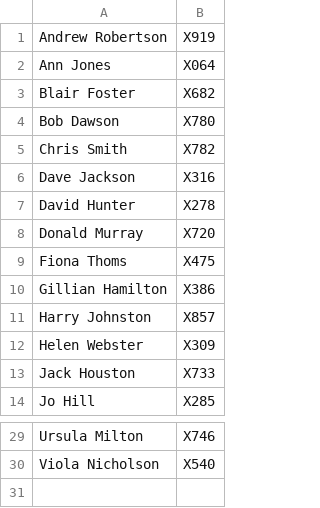
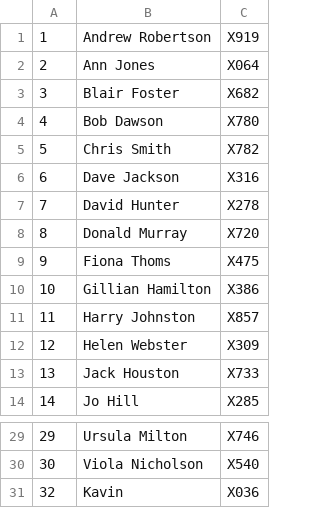
Before and after one commit to TharangaHewaThondilage/DepotParcelSystem, a CSV file: resources/Custs.csv, drawn as a sheet; only a part is shown, gaps mark what is left out; the diff names each change by its address in the sheet, - before the commit and + after, or states it on an @@ line.

```diff
--- a/resources/Custs.csv
+++ b/resources/Custs.csv
+column A, rows 1-14: 1 | 2 | 3 | 4 | 5 | 6 | 7 | 8 | 9 | 10 | 11 | 12 | 13 | 14; rows 29-30: 29 | 30
+row 31: 32 | Kavin | X036
```
Also changed, not shown: 21 other files.
